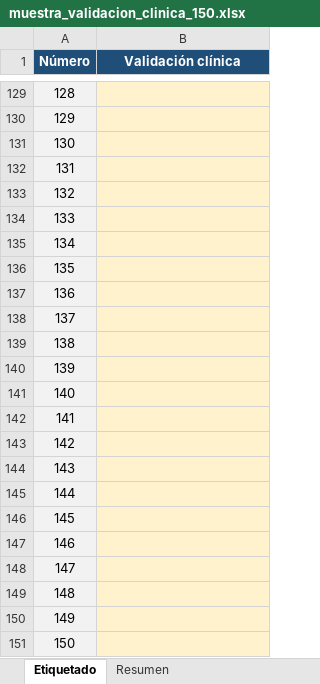
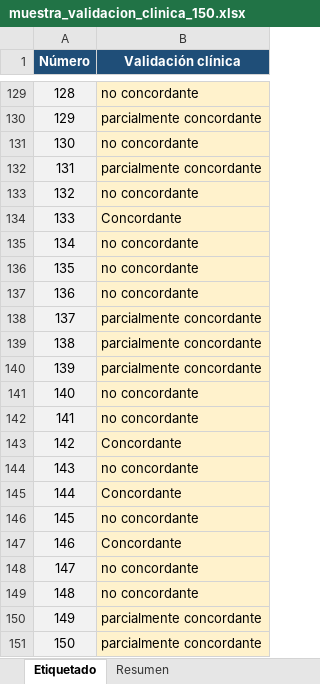
Before and after one commit to yyeryy/TFM-UNIR, an Excel workbook: XAI/muestra-validacion-clinica/muestra_validacion_clinica_150.xlsx, sheet Etiquetado, drawn as a sheet; only a part is shown, gaps mark what is left out; values as stored, in another font and other column widths than the file's, no borders; conditional formats not drawn; the diff covers the shown part only; the diff names each change by its address in the sheet, - before the commit and + after, or states it on an @@ line.

Commit message:
Validar clínicamente las imágenes XAI 101-150

```diff
--- a/XAI/muestra-validacion-clinica/muestra_validacion_clinica_150.xlsx (sheet Etiquetado)
+++ b/XAI/muestra-validacion-clinica/muestra_validacion_clinica_150.xlsx (sheet Etiquetado)
-B129 (Validación clínica): (empty)
+B129 (Validación clínica): no concordante
-B130 (Validación clínica): (empty)
+B130 (Validación clínica): parcialmente concordante
-B131 (Validación clínica): (empty)
+B131 (Validación clínica): no concordante
-B132 (Validación clínica): (empty)
+B132 (Validación clínica): parcialmente concordante
-B133 (Validación clínica): (empty)
+B133 (Validación clínica): no concordante
-B134 (Validación clínica): (empty)
+B134 (Validación clínica): Concordante
-B135:B137 (Validación clínica): (empty)
+B135:B137 (Validación clínica): no concordante
-B138:B140 (Validación clínica): (empty)
+B138:B140 (Validación clínica): parcialmente concordante
-B141:B142 (Validación clínica): (empty)
+B141:B142 (Validación clínica): no concordante
-B143 (Validación clínica): (empty)
+B143 (Validación clínica): Concordante
-B144 (Validación clínica): (empty)
+B144 (Validación clínica): no concordante
-B145 (Validación clínica): (empty)
+B145 (Validación clínica): Concordante
-B146 (Validación clínica): (empty)
+B146 (Validación clínica): no concordante
-B147 (Validación clínica): (empty)
+B147 (Validación clínica): Concordante
-B148:B149 (Validación clínica): (empty)
+B148:B149 (Validación clínica): no concordante
-B150:B151 (Validación clínica): (empty)
+B150:B151 (Validación clínica): parcialmente concordante
```
Also changed, not shown: 27 edited cells elsewhere in this sheet, sheet Resumen.
